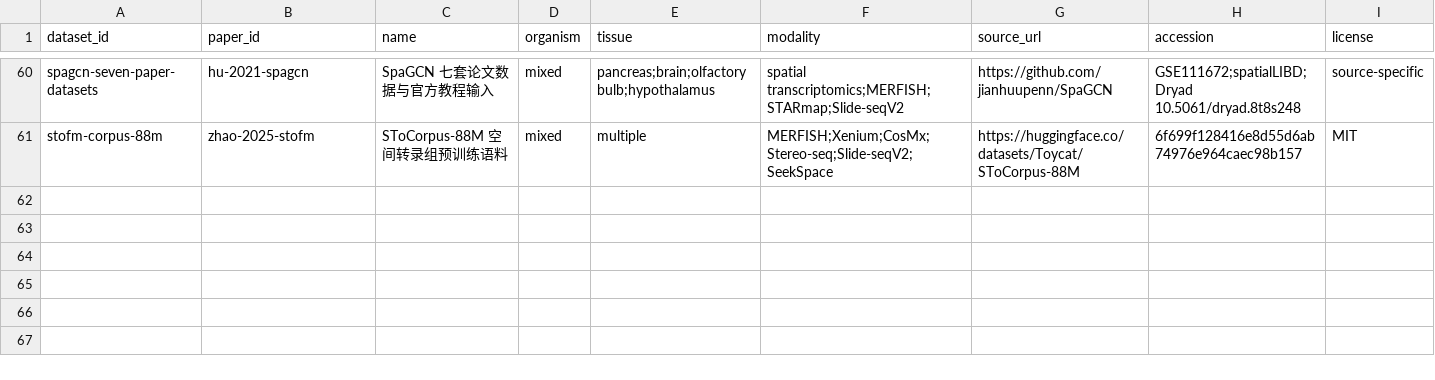
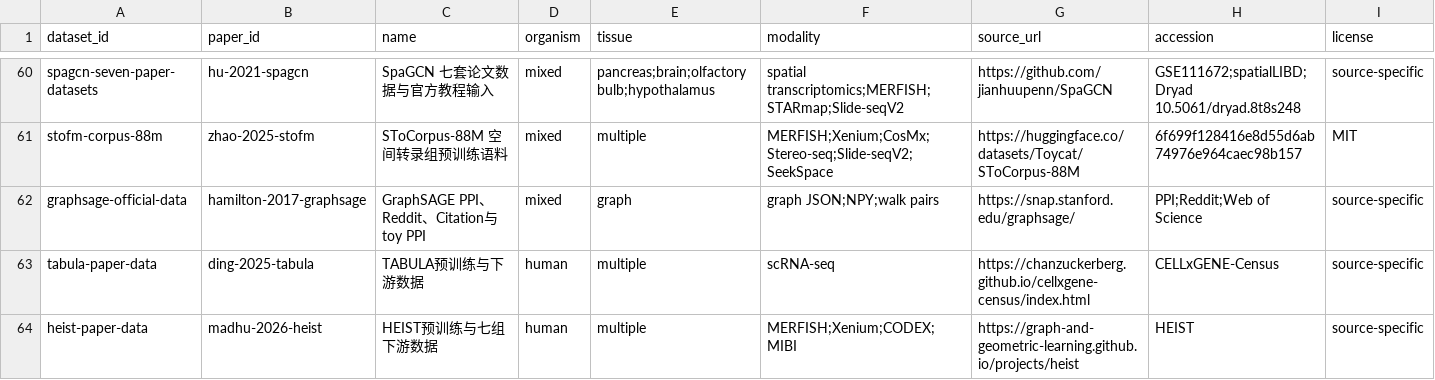
Before and after one commit to zhangxudashuaige/spatial-omics-literature-data, a CSV file: catalog/datasets.csv, drawn as a sheet; only a part is shown, gaps mark what is left out; rows hold the shown columns only; the diff names each change by its address in the sheet, - before the commit and + after, or states it on an @@ line.

```diff
--- a/catalog/datasets.csv
+++ b/catalog/datasets.csv
+row 62: graphsage-official-data | hamilton-2017-graphsage | GraphSAGE PPI、Reddit、Citation与toy PPI | mixed | graph | graph JSON;NPY;walk pairs | https://snap.stanford.edu/graphsage/ | PPI;Reddit;Web of Science | source-specific
+row 63: tabula-paper-data | ding-2025-tabula | TABULA预训练与下游数据 | human | multiple | scRNA-seq | https://chanzuckerberg.github.io/cellxgene-census/index.html | CELLxGENE-Census | source-specific
+row 64: heist-paper-data | madhu-2026-heist | HEIST预训练与七组下游数据 | human | multiple | MERFISH;Xenium;CODEX;MIBI | https://graph-and-geometric-learning.github.io/projects/heist | HEIST | source-specific
```
Also changed, not shown: catalog/papers.csv, catalog/resources.csv, 9 other files.
